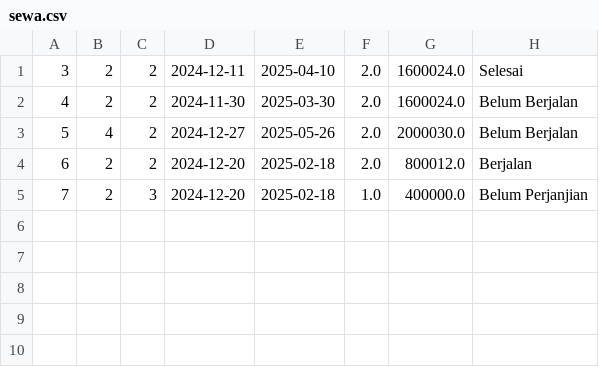
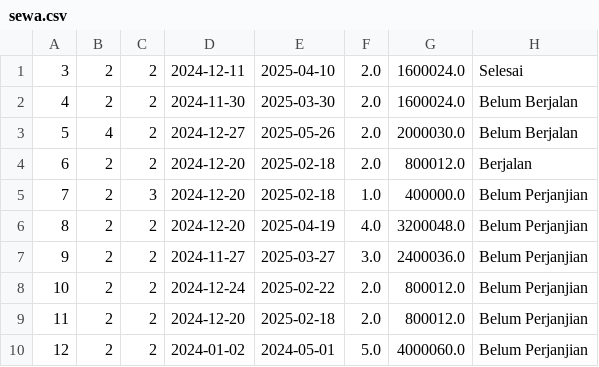
Before and after one commit to Fabyan08/lahanku_algo, a CSV file: sewa.csv, drawn as a sheet; the diff names each change by its address in the sheet, - before the commit and + after, or states it on an @@ line.

```diff
--- a/sewa.csv
+++ b/sewa.csv
+row 6: 8 | 2 | 2 | 2024-12-20 | 2025-04-19 | 4.0 | 3200048.0 | Belum Perjanjian
+row 7: 9 | 2 | 2 | 2024-11-27 | 2025-03-27 | 3.0 | 2400036.0 | Belum Perjanjian
+row 8: 10 | 2 | 2 | 2024-12-24 | 2025-02-22 | 2.0 | 800012.0 | Belum Perjanjian
+row 9: 11 | 2 | 2 | 2024-12-20 | 2025-02-18 | 2.0 | 800012.0 | Belum Perjanjian
+row 10: 12 | 2 | 2 | 2024-01-02 | 2024-05-01 | 5.0 | 4000060.0 | Belum Perjanjian
```
Also changed, not shown: 2 other files.
